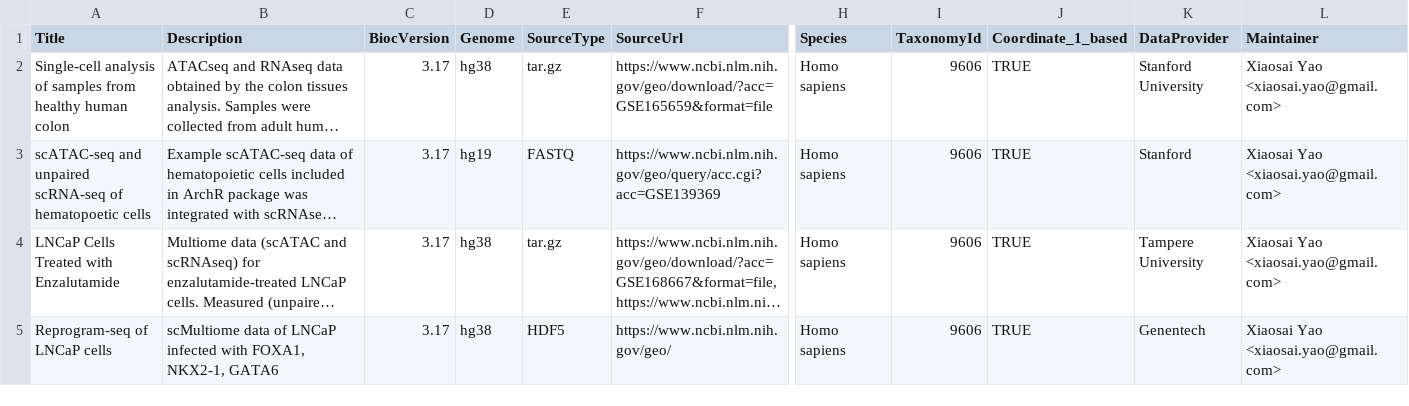
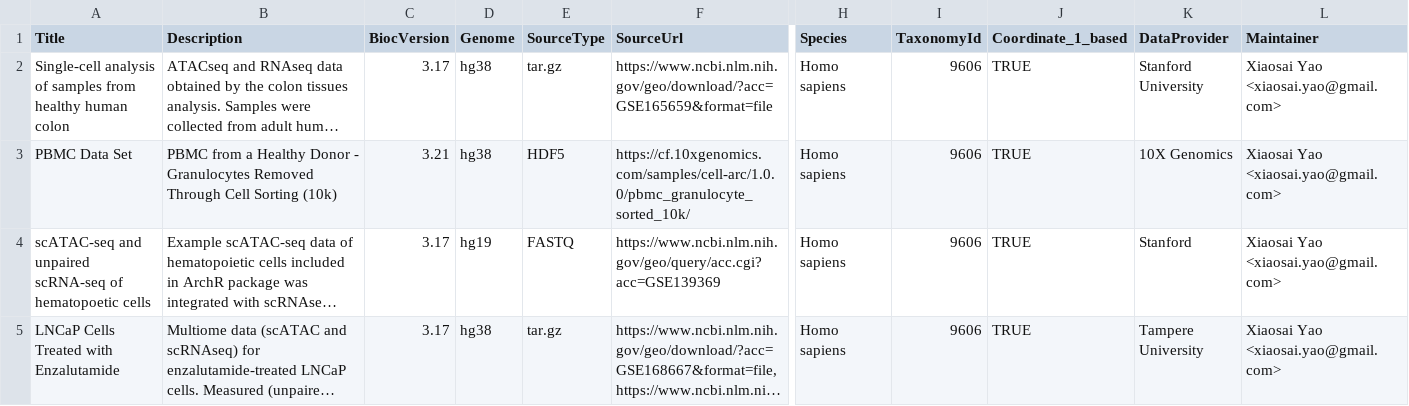
Before and after one commit to bioc/scMultiome, a CSV file: inst/extdata/metadata.csv, drawn as a sheet; only a part is shown, gaps mark what is left out; the shorter side is filled out with more unchanged rows; long unchanged cells end in …; rows hold the shown columns only; the diff names each change by its address in the sheet, - before the commit and + after, or states it on an @@ line.

Commit message:
AR drug data set update

```diff
--- a/inst/extdata/metadata.csv
+++ b/inst/extdata/metadata.csv
+row 3: PBMC Data Set | PBMC from a Healthy Donor - Granulocytes Removed Through Cell Sorting (10k) | 3.21 | hg38 | HDF5 | https://cf.10xgenomics.com/samples/cell-arc/1.0.0/pbmc_granulocyte_sorted_10k/ | Homo sapiens | 9606 | TRUE | 10X Genomics | Xiaosai Yao <xiaosai.yao@gmail.com>
```
Also changed, not shown: inst/extdata/manifest.csv, 4 other files.
